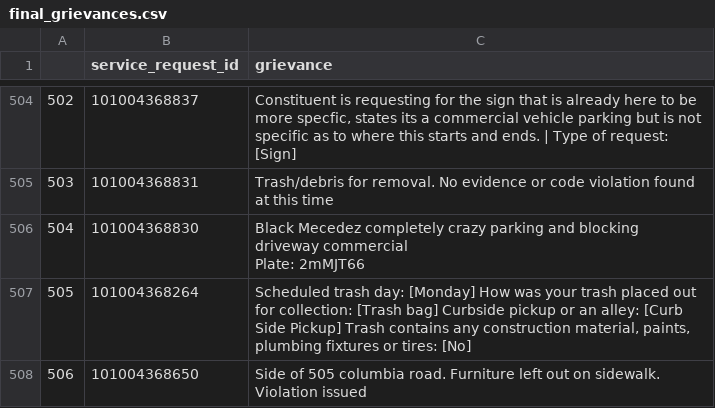
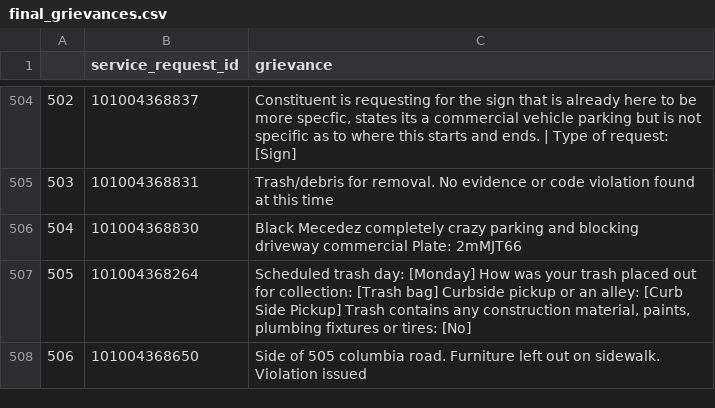
Before and after one commit to monum/311-translation, a CSV file: data/final_grievances.csv, drawn as a sheet; only a part is shown, gaps mark what is left out; the diff covers the shown part only; the diff names each change by its address in the sheet, - before the commit and + after, or states it on an @@ line.

```diff
--- a/data/final_grievances.csv
+++ b/data/final_grievances.csv
-C506 (grievance): …Plate: 2mMJT66
+C506 (grievance): …Plate: 2mMJT66
```
Also changed, not shown: 71 edited cells elsewhere in this file, 1 other file.
